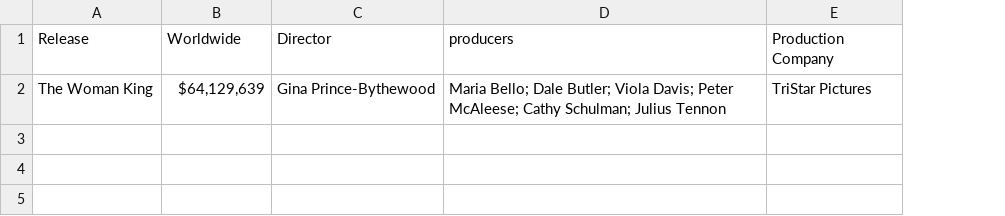
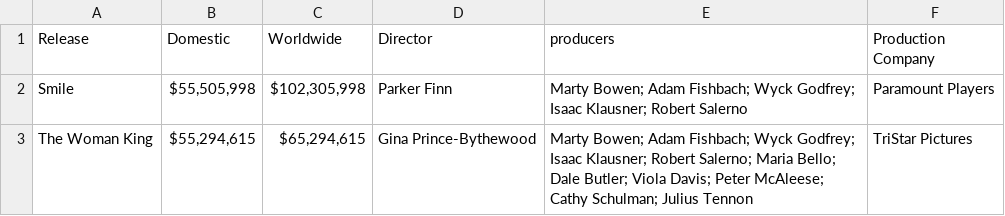
Before and after one commit to INFOSYS300/rpa-solution, a CSV file: Group project/part 1.csv, drawn as a sheet; addresses are those after the commit; the diff names each change by its address in the sheet, - before the commit and + after, or states it on an @@ line.

```diff
--- a/Group project/part 1.csv
+++ b/Group project/part 1.csv
+column B (Domestic), row 3: $55,294,615
+row 2: Smile | $55,505,998 | $102,305,998 | Parker Finn | Marty Bowen; Adam Fishbach; Wyck Godfrey; Isaac Klausner; Robert Salerno | Paramount Players
-C3 (Worldwide): $64,129,639
+C3 (Worldwide): $65,294,615
-E3 (producers): Maria Bello;…
+E3 (producers): Marty Bowen; Adam Fishbach; Wyck Godfrey; Isaac Klausner; Robert Salerno; Maria Bello;…
```
Also changed, not shown: 4 other files.
